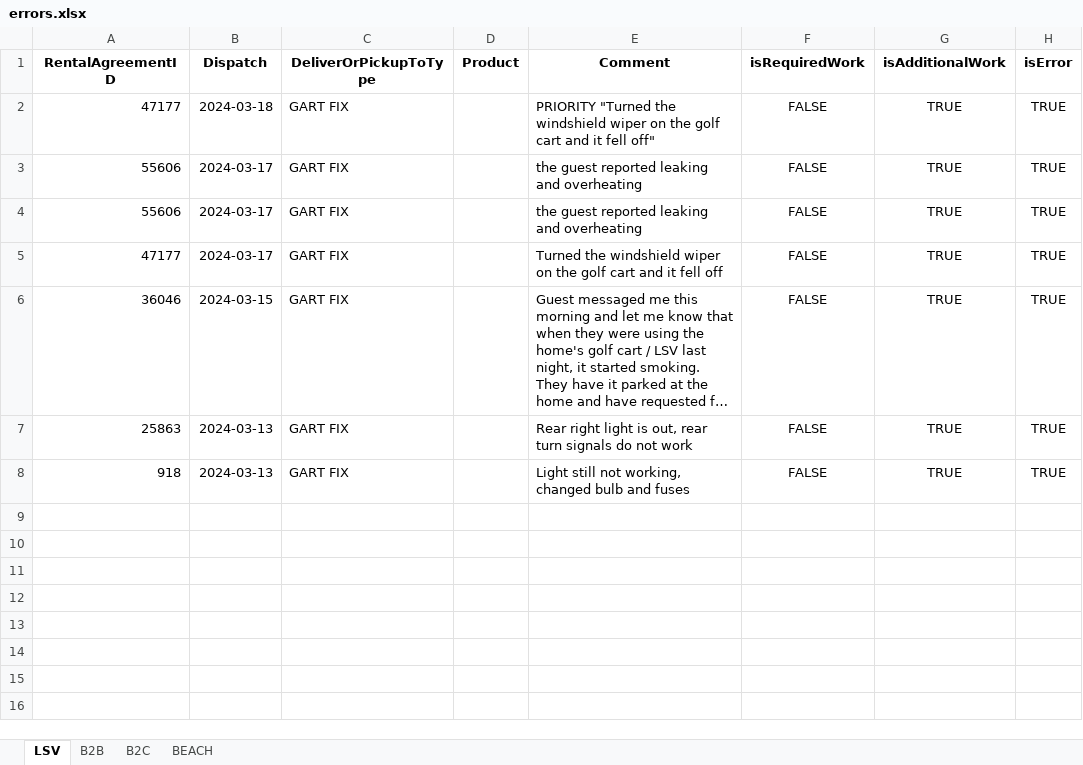
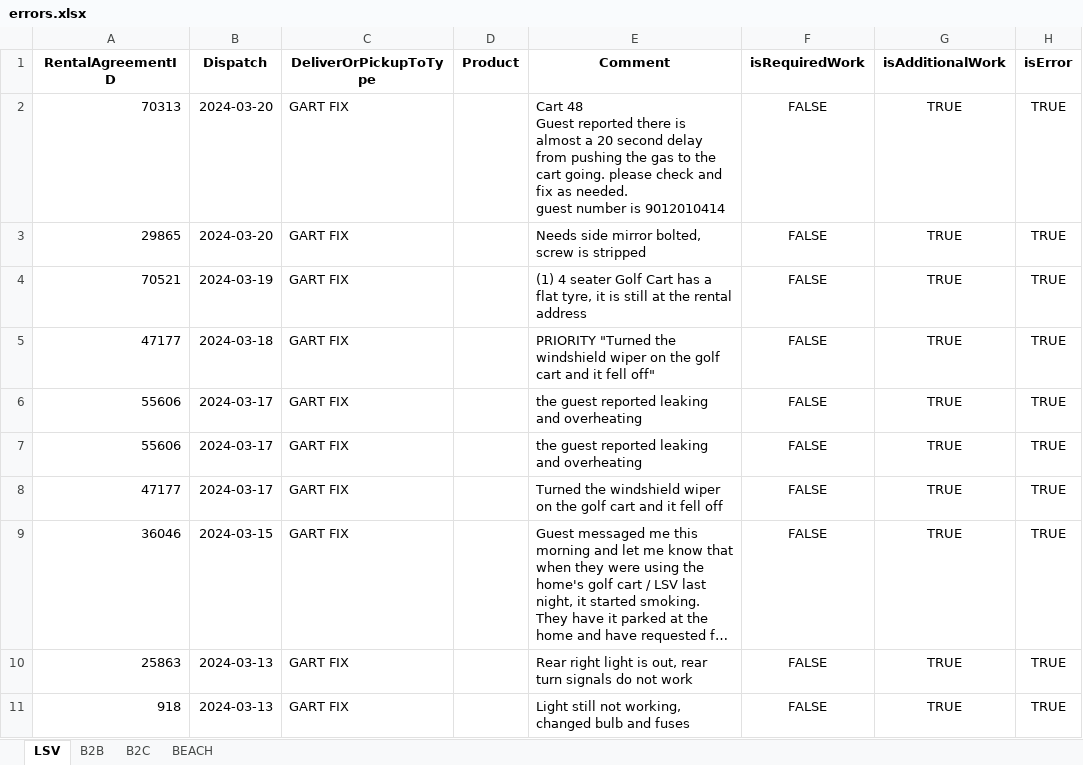
Before and after one commit to Ralph-Vacayzen/Incentives, an Excel workbook: errors.xlsx, sheet LSV, drawn as a sheet; long unchanged cells end in …; values as stored, in another font and other column widths than the file's, no borders; ↵ is a line break in a cell; the diff names each change by its address in the sheet, - before the commit and + after, or states it on an @@ line.

```diff
--- a/errors.xlsx (sheet LSV)
+++ b/errors.xlsx (sheet LSV)
+row 2: 70313 | 2024-03-20 | GART FIX |  | Cart 48 ↵ Guest reported there is almost a 20 second delay from pushing the gas to the cart going. please check and fix as needed. ↵ guest number is 9012010414 | FALSE | TRUE | TRUE
+row 3: 29865 | 2024-03-20 | GART FIX |  | Needs side mirror bolted, screw is stripped | FALSE | TRUE | TRUE
+row 4: 70521 | 2024-03-19 | GART FIX |  | (1) 4 seater Golf Cart has a flat tyre, it is still at the rental address | FALSE | TRUE | TRUE
```
Also changed, not shown: sheet B2B, sheet B2C, 1 other file.
